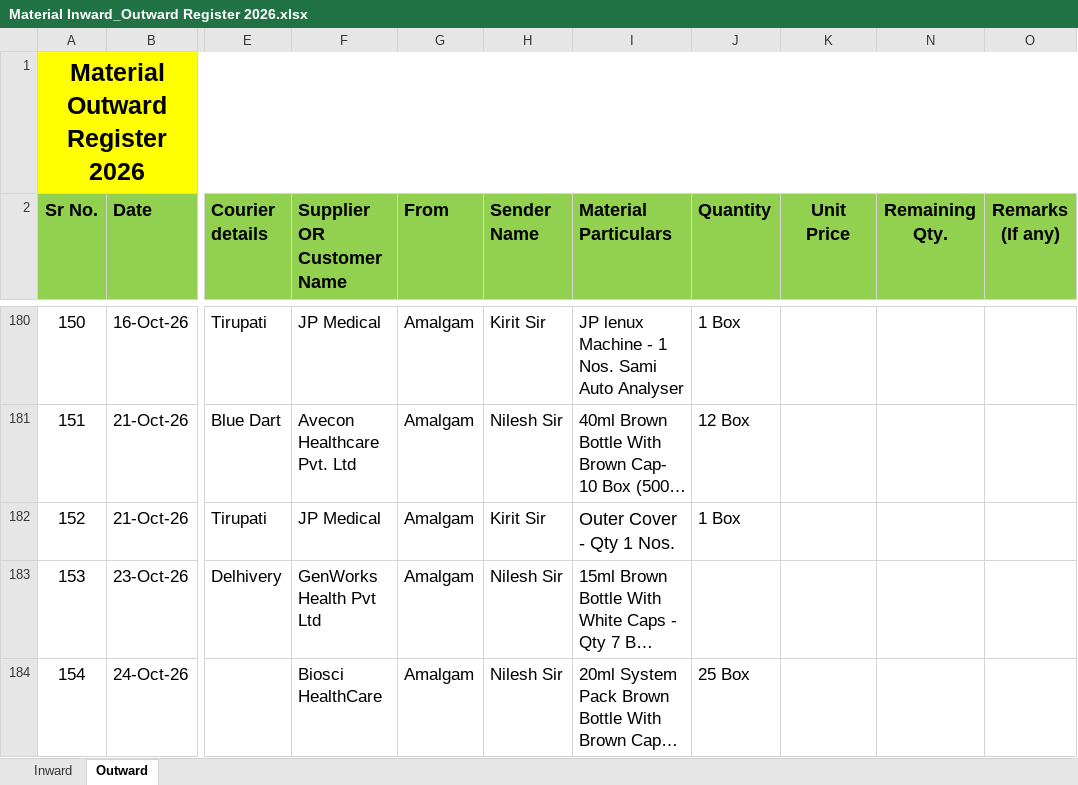
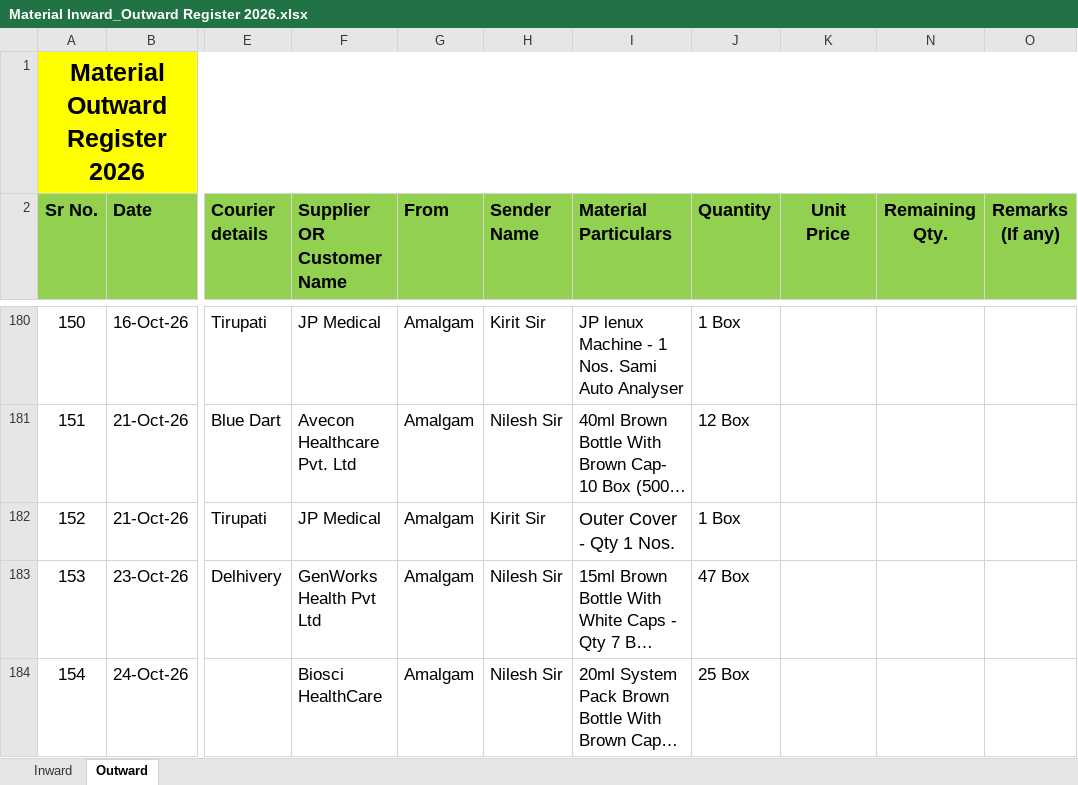
Before and after one commit to Rohidas1974/BioAmalDocument, an Excel workbook: Material Inward_Outward Register 2026.xlsx, sheet Outward, drawn as a sheet; only a part is shown, gaps mark what is left out; long unchanged cells end in …; values as stored, in another font and other column widths than the file's, no borders; the diff names each change by its address in the sheet, - before the commit and + after, or states it on an @@ line.

Commit message:
Auto-commit: 24-10-2026 14:42:48.45

```diff
--- a/Material Inward_Outward Register 2026.xlsx (sheet Outward)
+++ b/Material Inward_Outward Register 2026.xlsx (sheet Outward)
-J183 (Quantity): (empty)
+J183 (Quantity): 47 Box
```
